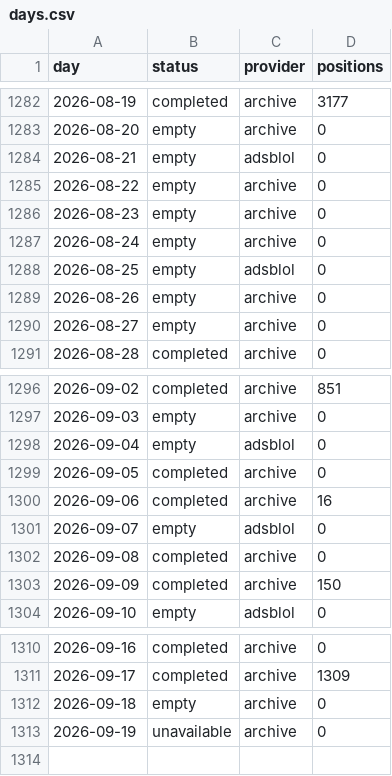
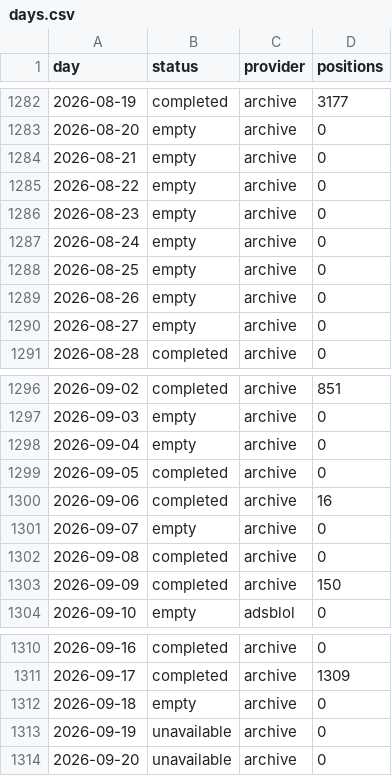
Before and after one commit to peterridzon/lietadielka, a CSV file: data/observations/505c09/days.csv, drawn as a sheet; only a part is shown, gaps mark what is left out.

```diff
--- a/data/observations/505c09/days.csv
+++ b/data/observations/505c09/days.csv
@@ -1283,3 +1283,3 @@ day,status,provider,positions
 2026-08-20,empty,archive,0
-2026-08-21,empty,adsblol,0
+2026-08-21,empty,archive,0
 2026-08-22,empty,archive,0
@@ -1287,3 +1287,3 @@ day,status,provider,positions
 2026-08-24,empty,archive,0
-2026-08-25,empty,adsblol,0
+2026-08-25,empty,archive,0
 2026-08-26,empty,archive,0
@@ -1297,6 +1297,6 @@ day,status,provider,positions
 2026-09-03,empty,archive,0
-2026-09-04,empty,adsblol,0
+2026-09-04,empty,archive,0
 2026-09-05,completed,archive,0
 2026-09-06,completed,archive,16
-2026-09-07,empty,adsblol,0
+2026-09-07,empty,archive,0
 2026-09-08,completed,archive,0
@@ -1313 +1313,2 @@ day,status,provider,positions
 2026-09-19,unavailable,archive,0
+2026-09-20,unavailable,archive,0
```
Also changed, not shown: data/observations/505c06/days.csv, data/observations/505c07/days.csv, 2 other files.
